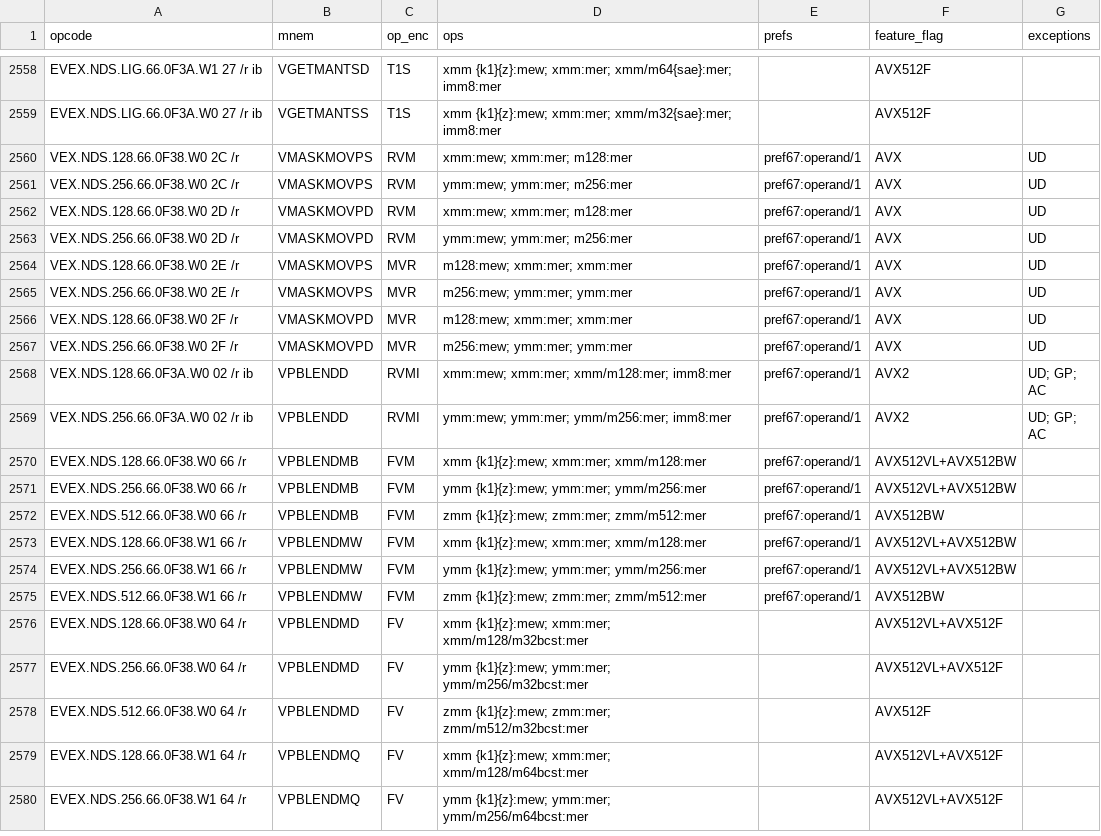
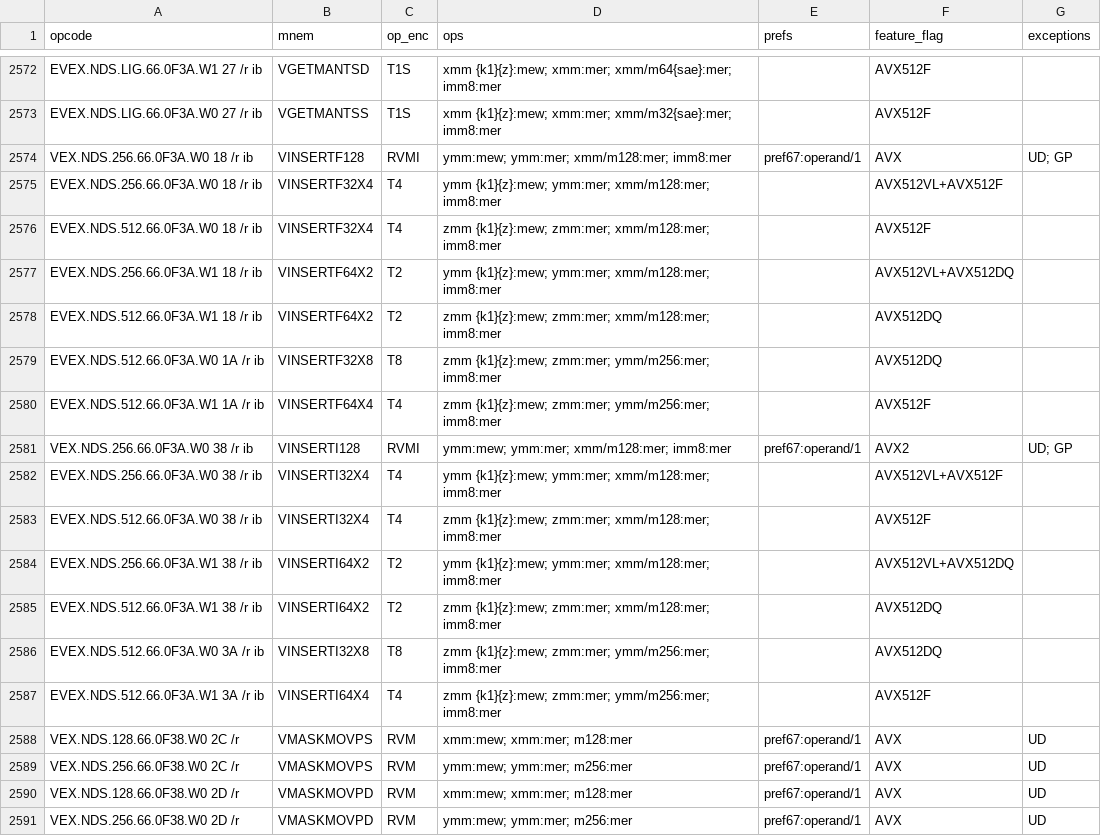
Before and after one commit to evoasm/evoasm-gen, a CSV file: data/tables/x64.csv, drawn as a sheet; only a part is shown, gaps mark what is left out; the shorter side is filled out with more unchanged rows; the diff covers the shown part only; the diff names each change by its address in the sheet, - before the commit and + after, or states it on an @@ line.

```diff
--- a/data/tables/x64.csv
+++ b/data/tables/x64.csv
+row 2574: VEX.NDS.256.66.0F3A.W0 18 /r ib | VINSERTF128 | RVMI | ymm:mew; ymm:mer; xmm/m128:mer; imm8:mer | pref67:operand/1 | AVX | UD; GP
+row 2575: EVEX.NDS.256.66.0F3A.W0 18 /r ib | VINSERTF32X4 | T4 | ymm {k1}{z}:mew; ymm:mer; xmm/m128:mer; imm8:mer |  | AVX512VL+AVX512F
+row 2576: EVEX.NDS.512.66.0F3A.W0 18 /r ib | VINSERTF32X4 | T4 | zmm {k1}{z}:mew; zmm:mer; xmm/m128:mer; imm8:mer |  | AVX512F
+row 2577: EVEX.NDS.256.66.0F3A.W1 18 /r ib | VINSERTF64X2 | T2 | ymm {k1}{z}:mew; ymm:mer; xmm/m128:mer; imm8:mer |  | AVX512VL+AVX512DQ
+row 2578: EVEX.NDS.512.66.0F3A.W1 18 /r ib | VINSERTF64X2 | T2 | zmm {k1}{z}:mew; zmm:mer; xmm/m128:mer; imm8:mer |  | AVX512DQ
+row 2579: EVEX.NDS.512.66.0F3A.W0 1A /r ib | VINSERTF32X8 | T8 | zmm {k1}{z}:mew; zmm:mer; ymm/m256:mer; imm8:mer |  | AVX512DQ
+row 2580: EVEX.NDS.512.66.0F3A.W1 1A /r ib | VINSERTF64X4 | T4 | zmm {k1}{z}:mew; zmm:mer; ymm/m256:mer; imm8:mer |  | AVX512F
+row 2581: VEX.NDS.256.66.0F3A.W0 38 /r ib | VINSERTI128 | RVMI | ymm:mew; ymm:mer; xmm/m128:mer; imm8:mer | pref67:operand/1 | AVX2 | UD; GP
+row 2582: EVEX.NDS.256.66.0F3A.W0 38 /r ib | VINSERTI32X4 | T4 | ymm {k1}{z}:mew; ymm:mer; xmm/m128:mer; imm8:mer |  | AVX512VL+AVX512F
+row 2583: EVEX.NDS.512.66.0F3A.W0 38 /r ib | VINSERTI32X4 | T4 | zmm {k1}{z}:mew; zmm:mer; xmm/m128:mer; imm8:mer |  | AVX512F
+row 2584: EVEX.NDS.256.66.0F3A.W1 38 /r ib | VINSERTI64X2 | T2 | ymm {k1}{z}:mew; ymm:mer; xmm/m128:mer; imm8:mer |  | AVX512VL+AVX512DQ
+row 2585: EVEX.NDS.512.66.0F3A.W1 38 /r ib | VINSERTI64X2 | T2 | zmm {k1}{z}:mew; zmm:mer; xmm/m128:mer; imm8:mer |  | AVX512DQ
+row 2586: EVEX.NDS.512.66.0F3A.W0 3A /r ib | VINSERTI32X8 | T8 | zmm {k1}{z}:mew; zmm:mer; ymm/m256:mer; imm8:mer |  | AVX512DQ
+row 2587: EVEX.NDS.512.66.0F3A.W1 3A /r ib | VINSERTI64X4 | T4 | zmm {k1}{z}:mew; zmm:mer; ymm/m256:mer; imm8:mer |  | AVX512F
```
Also changed, not shown: 22 added rows elsewhere in this file, data/tables/scraped-x64.csv.
